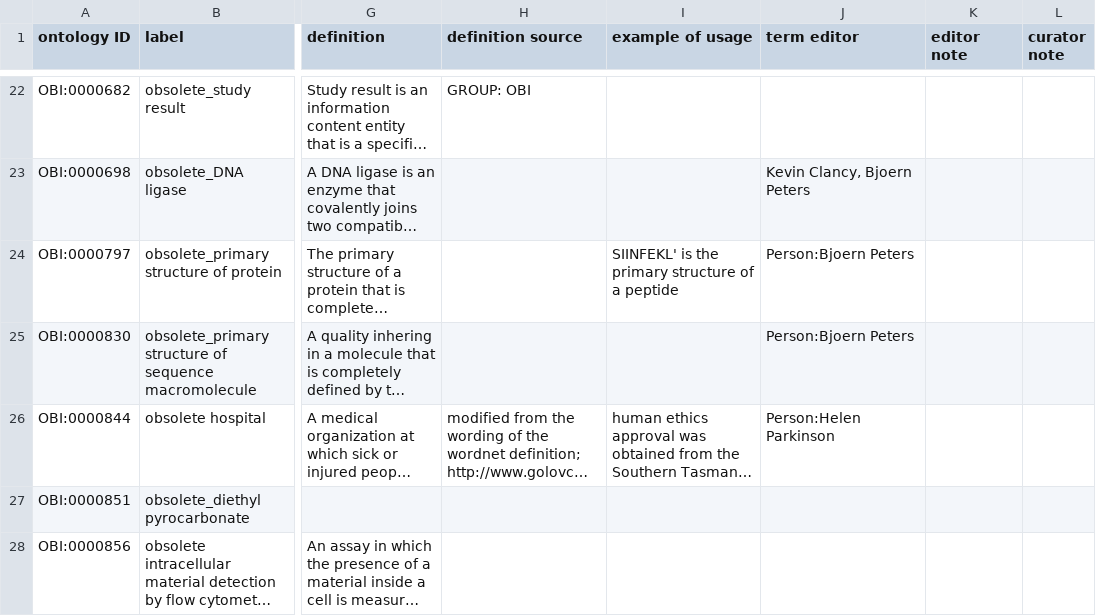
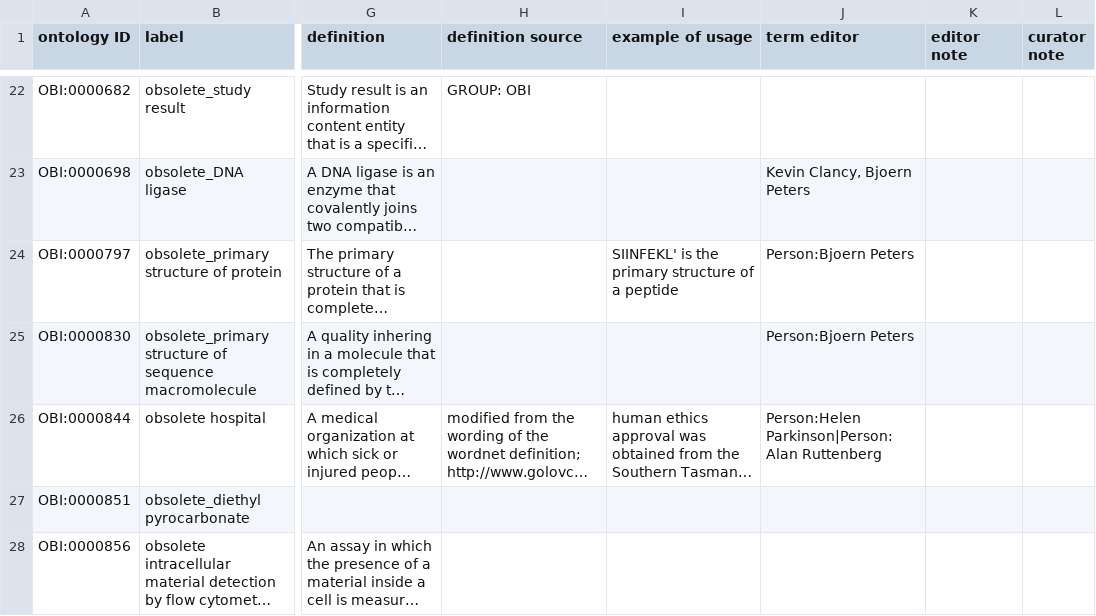
Before and after one commit to obi-ontology/obi, a TSV file: src/ontology/templates/obsolete.tsv, drawn as a sheet; only a part is shown, gaps mark what is left out; long unchanged cells end in …; the diff names each change by its address in the sheet, - before the commit and + after, or states it on an @@ line.

Commit message:
Re-add editor, update obsolete.owl

```diff
--- a/src/ontology/templates/obsolete.tsv
+++ b/src/ontology/templates/obsolete.tsv
-J26 (term editor): Person:Helen Parkinson
+J26 (term editor): Person:Helen Parkinson|Person:Alan Ruttenberg
```
Also changed, not shown: 1 other file.
